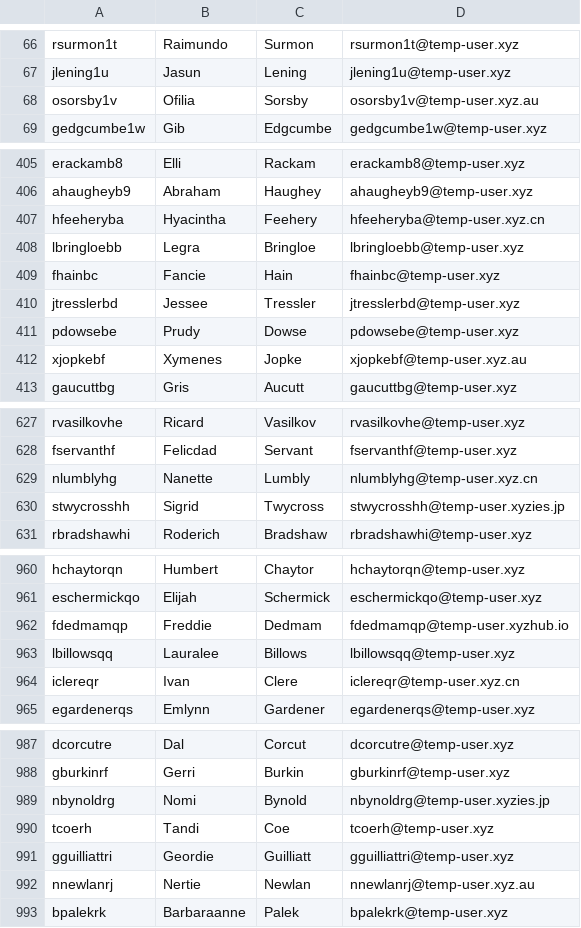
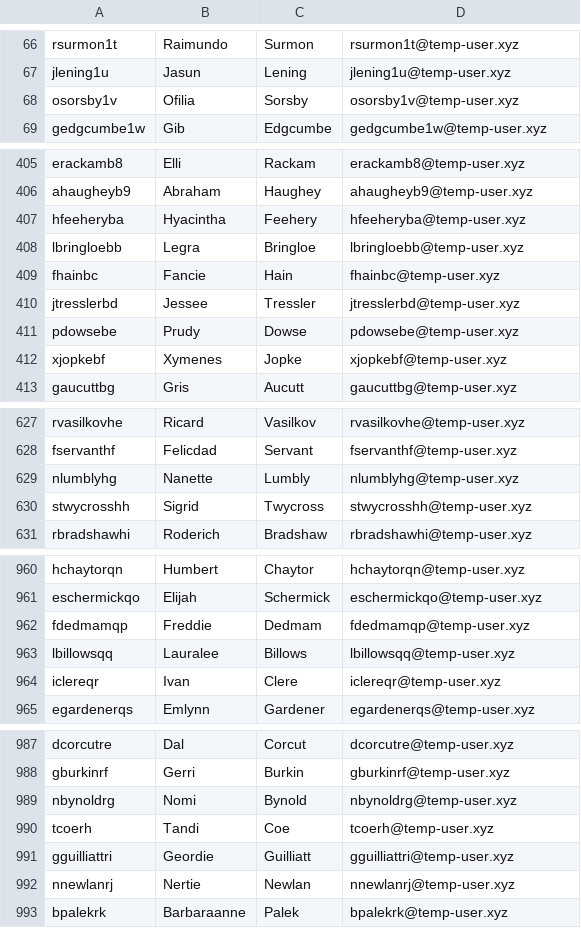
Before and after one commit to 10up/wp-scrubber, a CSV file: includes/data/users.csv, drawn as a sheet; only a part is shown, gaps mark what is left out; the diff covers the shown part only.

```diff
--- a/includes/data/users.csv
+++ b/includes/data/users.csv
@@ -67,3 +67,3 @@ rsurmon1t,Raimundo,Surmon,rsurmon1t@temp-user.xyz
 jlening1u,Jasun,Lening,jlening1u@temp-user.xyz
-osorsby1v,Ofilia,Sorsby,osorsby1v@temp-user.xyz.au
+osorsby1v,Ofilia,Sorsby,osorsby1v@temp-user.xyz
 gedgcumbe1w,Gib,Edgcumbe,gedgcumbe1w@temp-user.xyz
@@ -406,3 +406,3 @@ erackamb8,Elli,Rackam,erackamb8@temp-user.xyz
 ahaugheyb9,Abraham,Haughey,ahaugheyb9@temp-user.xyz
-hfeeheryba,Hyacintha,Feehery,hfeeheryba@temp-user.xyz.cn
+hfeeheryba,Hyacintha,Feehery,hfeeheryba@temp-user.xyz
 lbringloebb,Legra,Bringloe,lbringloebb@temp-user.xyz
@@ -411,3 +411,3 @@ jtresslerbd,Jessee,Tressler,jtresslerbd@temp-user.xyz
 pdowsebe,Prudy,Dowse,pdowsebe@temp-user.xyz
-xjopkebf,Xymenes,Jopke,xjopkebf@temp-user.xyz.au
+xjopkebf,Xymenes,Jopke,xjopkebf@temp-user.xyz
 gaucuttbg,Gris,Aucutt,gaucuttbg@temp-user.xyz
@@ -628,4 +628,4 @@ rvasilkovhe,Ricard,Vasilkov,rvasilkovhe@temp-user.xyz
 fservanthf,Felicdad,Servant,fservanthf@temp-user.xyz
-nlumblyhg,Nanette,Lumbly,nlumblyhg@temp-user.xyz.cn
-stwycrosshh,Sigrid,Twycross,stwycrosshh@temp-user.xyzies.jp
+nlumblyhg,Nanette,Lumbly,nlumblyhg@temp-user.xyz
+stwycrosshh,Sigrid,Twycross,stwycrosshh@temp-user.xyz
 rbradshawhi,Roderich,Bradshaw,rbradshawhi@temp-user.xyz
@@ -961,5 +961,5 @@ hchaytorqn,Humbert,Chaytor,hchaytorqn@temp-user.xyz
 eschermickqo,Elijah,Schermick,eschermickqo@temp-user.xyz
-fdedmamqp,Freddie,Dedmam,fdedmamqp@temp-user.xyzhub.io
+fdedmamqp,Freddie,Dedmam,fdedmamqp@temp-user.xyz
 lbillowsqq,Lauralee,Billows,lbillowsqq@temp-user.xyz
-iclereqr,Ivan,Clere,iclereqr@temp-user.xyz.cn
+iclereqr,Ivan,Clere,iclereqr@temp-user.xyz
 egardenerqs,Emlynn,Gardener,egardenerqs@temp-user.xyz
@@ -988,6 +988,6 @@ dcorcutre,Dal,Corcut,dcorcutre@temp-user.xyz
 gburkinrf,Gerri,Burkin,gburkinrf@temp-user.xyz
-nbynoldrg,Nomi,Bynold,nbynoldrg@temp-user.xyzies.jp
+nbynoldrg,Nomi,Bynold,nbynoldrg@temp-user.xyz
 tcoerh,Tandi,Coe,tcoerh@temp-user.xyz
 gguilliattri,Geordie,Guilliatt,gguilliattri@temp-user.xyz
-nnewlanrj,Nertie,Newlan,nnewlanrj@temp-user.xyz.au
+nnewlanrj,Nertie,Newlan,nnewlanrj@temp-user.xyz
 bpalekrk,Barbaraanne,Palek,bpalekrk@temp-user.xyz
```
Also changed, not shown: 35 edited cells elsewhere in this file.
